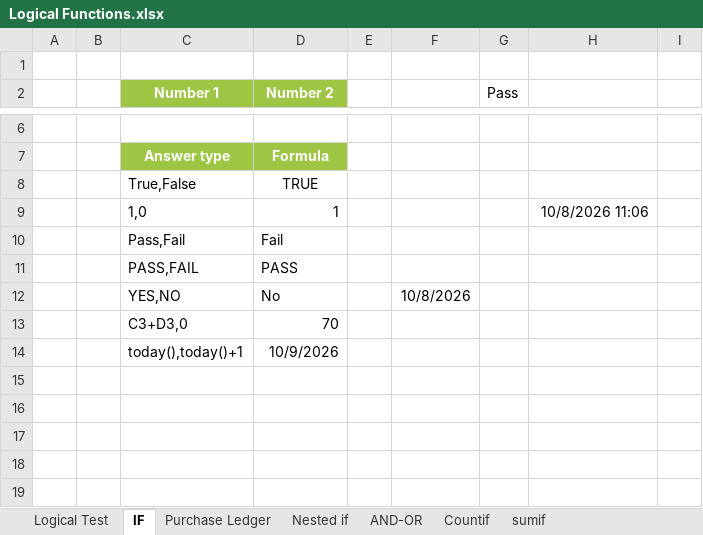
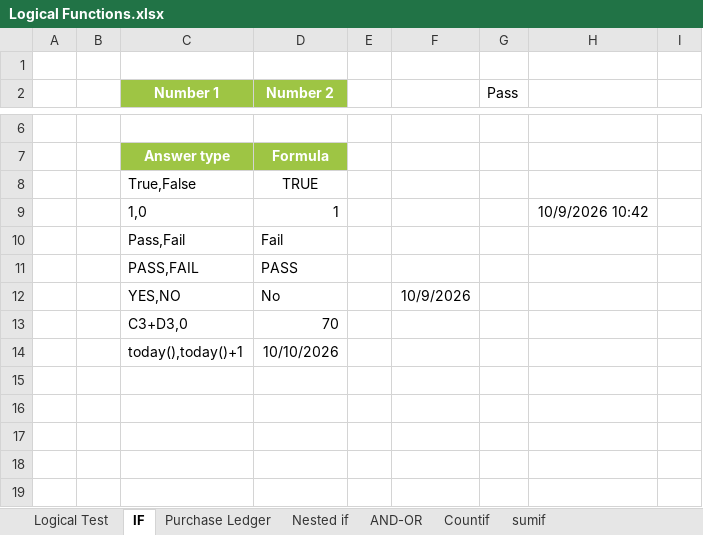
Before and after one commit to mihirvaity08/Dmart---Anaylst, an Excel workbook: Logical Functions.xlsx, sheet IF, drawn as a sheet; only a part is shown, gaps mark what is left out; values as stored, in another font and other column widths than the file's, no borders; the diff names each change by its address in the sheet, - before the commit and + after, or states it on an @@ line.

```diff
--- a/Logical Functions.xlsx (sheet IF)
+++ b/Logical Functions.xlsx (sheet IF)
-H9: 10/8/2026 11:06
+H9: 10/9/2026 10:42
-F12: 10/8/2026
+F12: 10/9/2026
-D14 (Number 2): 10/9/2026
+D14 (Number 2): 10/10/2026
```
Also changed, not shown: sheet AND-OR, sheet Nested if, sheet Countif, sheet sumif, 1 other file.
